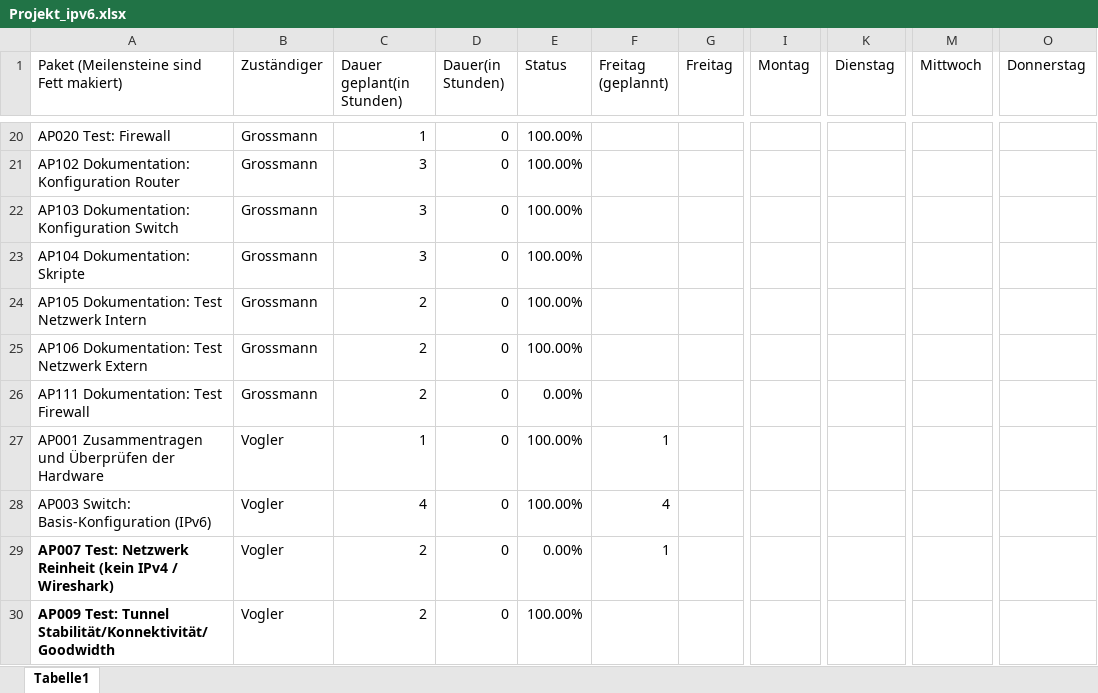
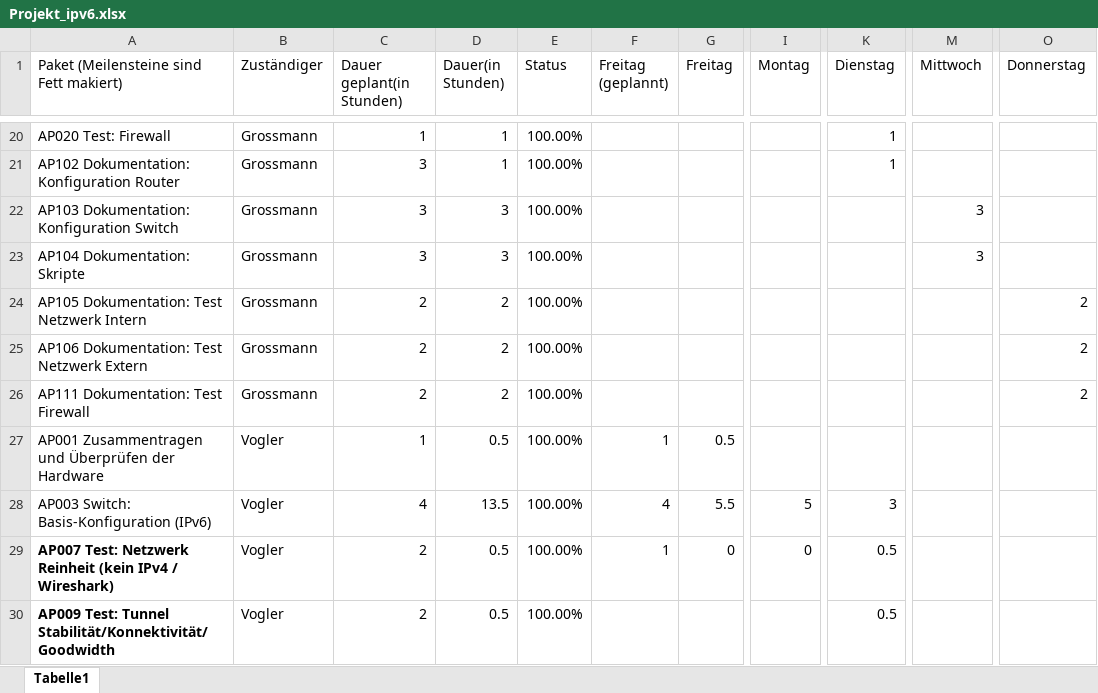
Before and after one commit to hhbkfsx2/hhbkfs22-jahresprojekt, an Excel workbook: Projektplan/Projekt_ipv6.xlsx, sheet Tabelle1, drawn as a sheet; only a part is shown, gaps mark what is left out; values as stored, in another font and other column widths than the file's, no borders; table styles not drawn; the diff covers the shown part only; the diff names each change by its address in the sheet, - before the commit and + after, or states it on an @@ line.

```diff
--- a/Projektplan/Projekt_ipv6.xlsx (sheet Tabelle1)
+++ b/Projektplan/Projekt_ipv6.xlsx (sheet Tabelle1)
-D20:D21 (Dauer(in Stunden)): 0
+D20:D21 (Dauer(in Stunden)): 1
-K20:K21 (Dienstag): (empty)
+K20:K21 (Dienstag): 1
-D22:D23 (Dauer(in Stunden)): 0
+D22:D23 (Dauer(in Stunden)): 3
-M22:M23 (Mittwoch): (empty)
+M22:M23 (Mittwoch): 3
-D24:D26 (Dauer(in Stunden)): 0
+D24:D26 (Dauer(in Stunden)): 2
-O24:O26 (Donnerstag): (empty)
+O24:O26 (Donnerstag): 2
-E26 (Status): 0.00%
+E26 (Status): 100.00%
-D27 (Dauer(in Stunden)): 0
+D27 (Dauer(in Stunden)): 0.5
-G27 (Freitag): (empty)
+G27 (Freitag): 0.5
-D28 (Dauer(in Stunden)): 0
+D28 (Dauer(in Stunden)): 13.5
-G28 (Freitag): (empty)
+G28 (Freitag): 5.5
-I28 (Montag): (empty)
+I28 (Montag): 5
-K28 (Dienstag): (empty)
+K28 (Dienstag): 3
-D29:D30 (Dauer(in Stunden)): 0
+D29:D30 (Dauer(in Stunden)): 0.5
-E29 (Status): 0.00%
+E29 (Status): 100.00%
-G29 (Freitag): (empty)
+G29 (Freitag): 0
-I29 (Montag): (empty)
+I29 (Montag): 0
-K29:K30 (Dienstag): (empty)
+K29:K30 (Dienstag): 0.5
```
Also changed, not shown: 1 added row, 1 removed row and 63 edited cells elsewhere in this sheet, formulas that keep their value.
